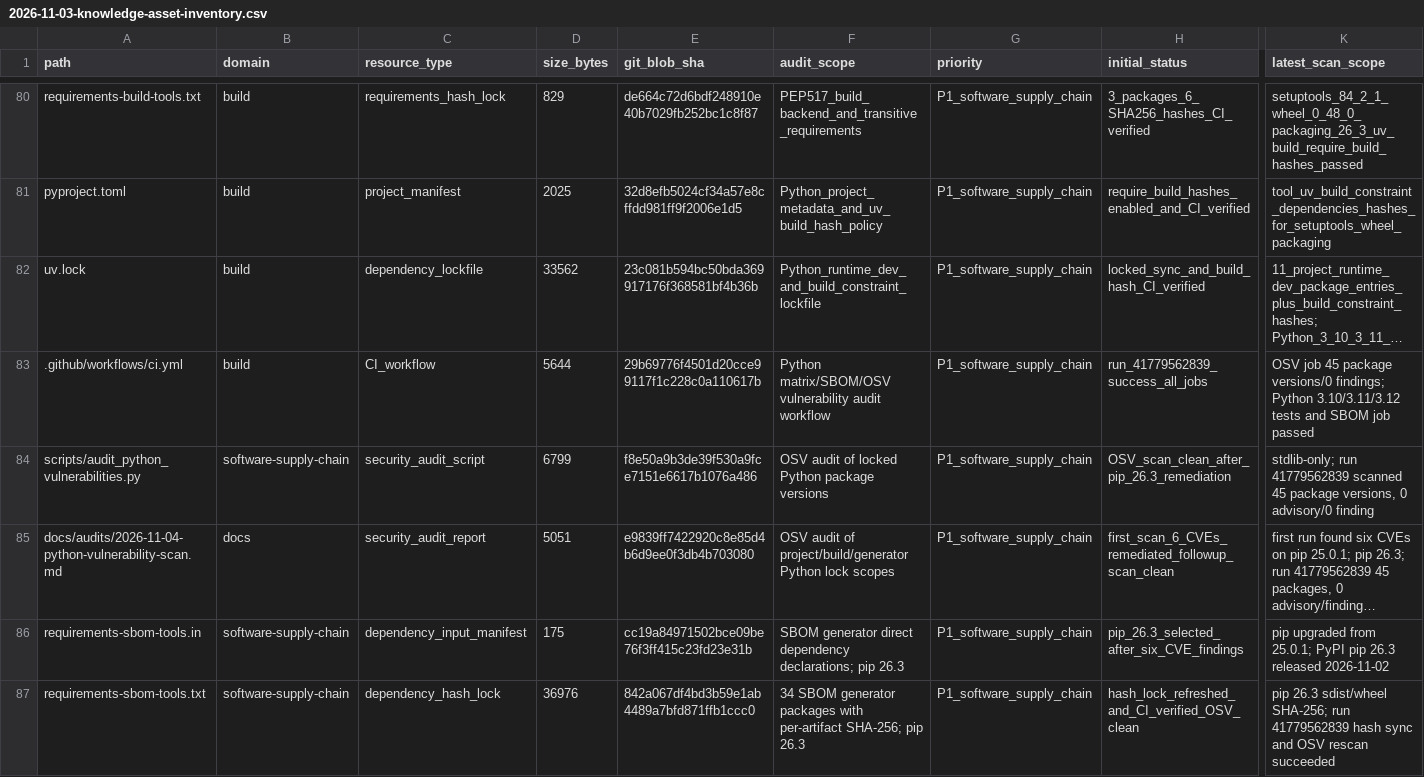
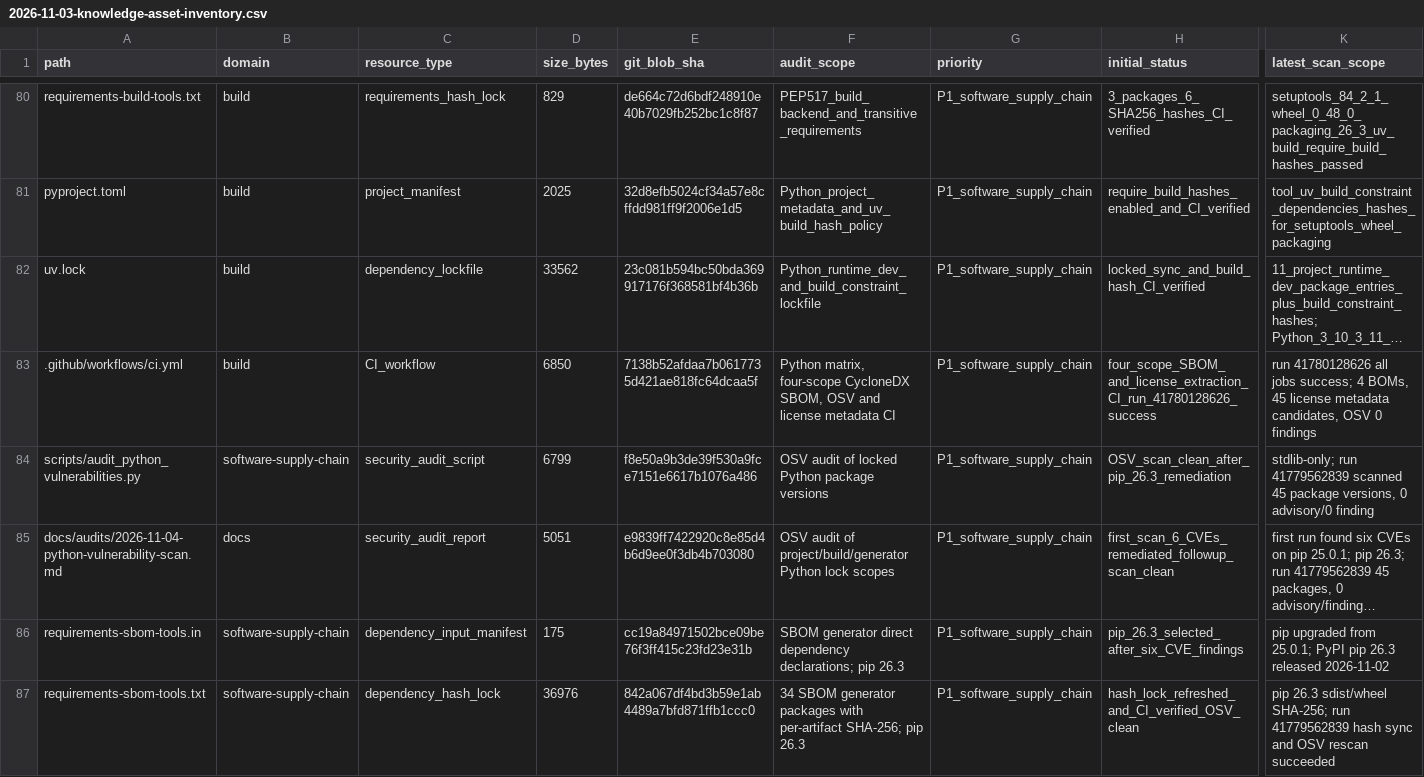
Before and after one commit to rexyll/robot_knowledgebasement, a CSV file: docs/audits/2026-11-03-knowledge-asset-inventory.csv, drawn as a sheet; only a part is shown, gaps mark what is left out; long unchanged cells end in …; the diff covers the shown part only; the diff names each change by its address in the sheet, - before the commit and + after, or states it on an @@ line.

Commit message:
docs: register Python license metadata audit assets

```diff
--- a/docs/audits/2026-11-03-knowledge-asset-inventory.csv
+++ b/docs/audits/2026-11-03-knowledge-asset-inventory.csv
-D83 (size_bytes): 5644
+D83 (size_bytes): 6850
-E83 (git_blob_sha): 29b69776f4501d20cce99117f1c228c0a110617b
+E83 (git_blob_sha): 7138b52afdaa7b0617735d421ae818fc64dcaa5f
-F83 (audit_scope): Python matrix/SBOM/OSV vulnerability audit workflow
+F83 (audit_scope): Python matrix, four-scope CycloneDX SBOM, OSV and license metadata CI
-H83 (initial_status): run_41779562839_success_all_jobs
+H83 (initial_status): four_scope_SBOM_and_license_extraction_CI_run_41780128626_success
-K83 (latest_scan_scope): OSV job 45 package versions/0 findings; Python 3.10/3.11/3.12 tests and SBOM job passed
+K83 (latest_scan_scope): run 41780128626 all jobs success; 4 BOMs, 45 license metadata candidates, OSV 0 findings
```
Also changed, not shown: 3 added rows and 4 edited cells elsewhere in this file.
